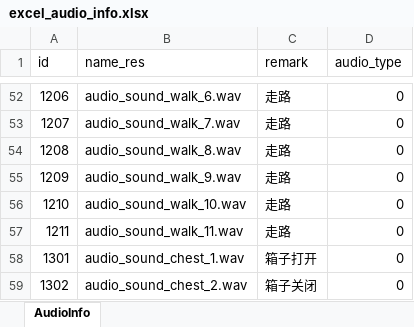
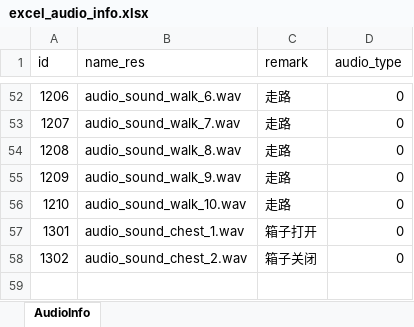
Before and after one commit to wobushiren79/ThaumAge, an Excel workbook: ThaumAge/Assets/Data/Excel/excel_audio_info.xlsx, sheet AudioInfo, drawn as a sheet; only a part is shown, gaps mark what is left out; values as stored, in another font and other column widths than the file's, no borders; the diff names each change by its address in the sheet, - before the commit and + after, or states it on an @@ line.

```diff
--- a/ThaumAge/Assets/Data/Excel/excel_audio_info.xlsx (sheet AudioInfo)
+++ b/ThaumAge/Assets/Data/Excel/excel_audio_info.xlsx (sheet AudioInfo)
-row 57: 1211 | audio_sound_walk_11.wav | 走路 | 0
```
Also changed, not shown: ThaumAge/Assets/Data/Excel/excel_book_model_details.xlsx, ThaumAge/Assets/Data/Excel/excel_items_synthesis.xlsx, 35 other files.
